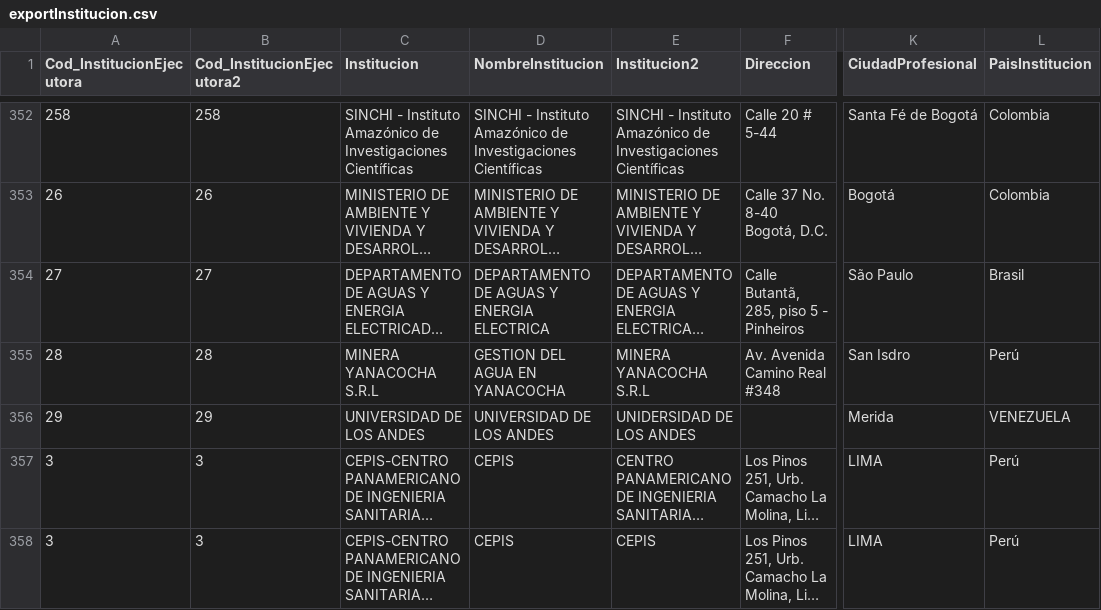
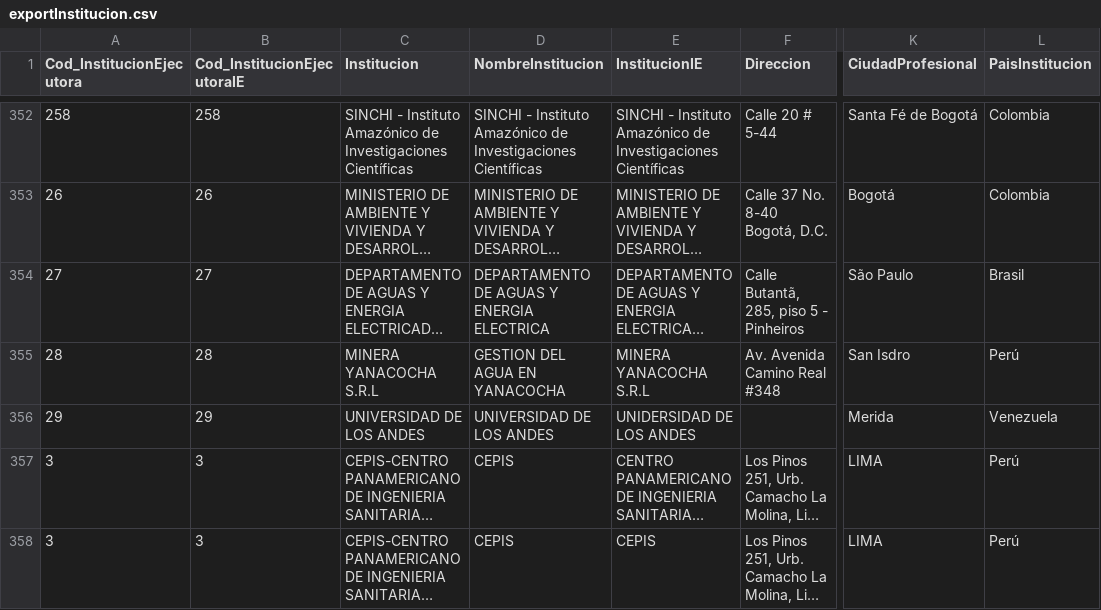
Before and after one commit to Anarvenezuela/retam-database, a CSV file: RetamMigration/src/main/resources/exportData/query/exportInstitucion.csv, drawn as a sheet; only a part is shown, gaps mark what is left out; long unchanged cells end in …; the diff names each change by its address in the sheet, - before the commit and + after, or states it on an @@ line.

```diff
--- a/RetamMigration/src/main/resources/exportData/query/exportInstitucion.csv
+++ b/RetamMigration/src/main/resources/exportData/query/exportInstitucion.csv
-B1: Cod_InstitucionEjecutora2
+B1: Cod_InstitucionEjecutoraIE
-E1: Institucion2
+E1: InstitucionIE
-L356 (PaisInstitucion): VENEZUELA
+L356 (PaisInstitucion): Venezuela
```
Also changed, not shown: RetamMigration/src/main/resources/exportData/asIs/exportPais.csv, 4 other files.
